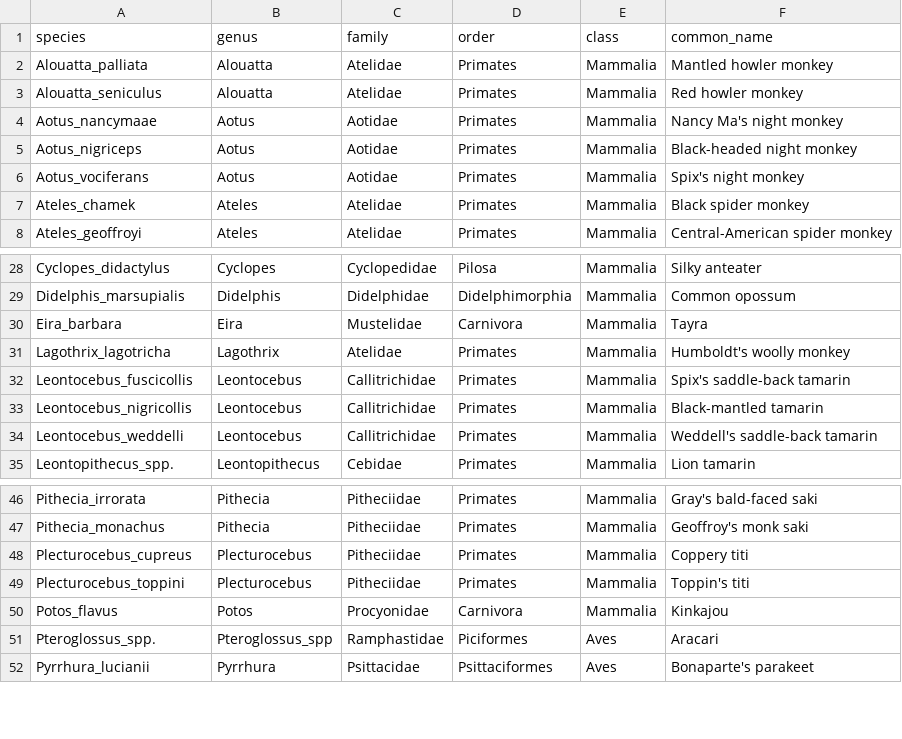
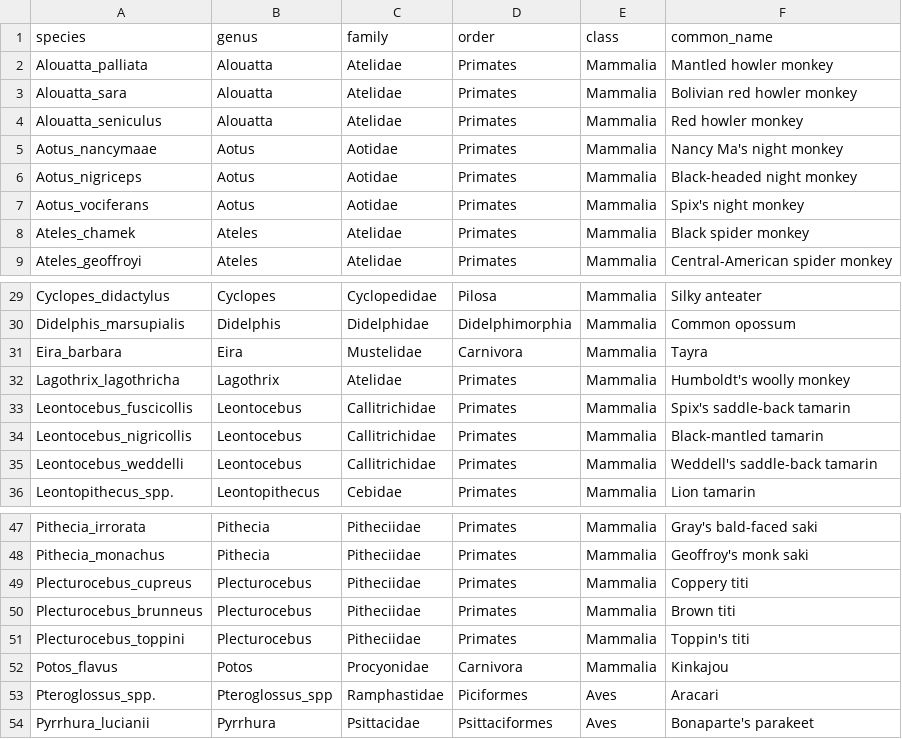
Before and after one commit to andrewzamp/TropiCam-AI, a CSV file: taxonomy/taxonomy_mapping.csv, drawn as a sheet; only a part is shown, gaps mark what is left out.

Commit message:
Update taxonomy_mapping.csv

```diff
--- a/taxonomy/taxonomy_mapping.csv
+++ b/taxonomy/taxonomy_mapping.csv
@@ -2,2 +2,3 @@
 Alouatta_palliata,Alouatta,Atelidae,Primates,Mammalia,Mantled howler monkey
+Alouatta_sara,Alouatta,Atelidae,Primates,Mammalia,Bolivian red howler monkey
 Alouatta_seniculus,Alouatta,Atelidae,Primates,Mammalia,Red howler monkey
@@ -30,3 +31,3 @@ Didelphis_marsupialis,Didelphis,Didelphidae,Didelphimorphia,Mammalia,Common opos
 Eira_barbara,Eira,Mustelidae,Carnivora,Mammalia,Tayra
-Lagothrix_lagotricha,Lagothrix,Atelidae,Primates,Mammalia,Humboldt's woolly monkey
+Lagothrix_lagothricha,Lagothrix,Atelidae,Primates,Mammalia,Humboldt's woolly monkey
 Leontocebus_fuscicollis,Leontocebus,Callitrichidae,Primates,Mammalia,Spix's saddle-back tamarin
@@ -48,2 +49,3 @@ Pithecia_monachus,Pithecia,Pitheciidae,Primates,Mammalia,Geoffroy's monk saki
 Plecturocebus_cupreus,Plecturocebus,Pitheciidae,Primates,Mammalia,Coppery titi
+Plecturocebus_brunneus,Plecturocebus,Pitheciidae,Primates,Mammalia,Brown titi
 Plecturocebus_toppini,Plecturocebus,Pitheciidae,Primates,Mammalia,Toppin's titi
```
